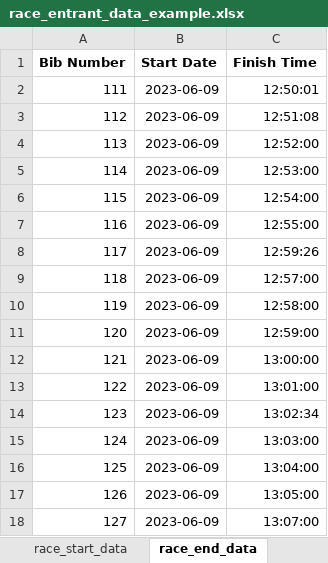
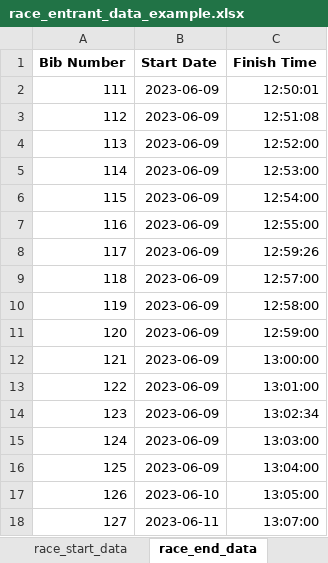
Before and after one commit to benjamin-meyer-ak/race_results, an Excel workbook: data/race_entrant_data_example.xlsx, sheet race_end_data, drawn as a sheet; values as stored, in another font and other column widths than the file's, no borders; the diff names each change by its address in the sheet, - before the commit and + after, or states it on an @@ line.

```diff
--- a/data/race_entrant_data_example.xlsx (sheet race_end_data)
+++ b/data/race_entrant_data_example.xlsx (sheet race_end_data)
-B17 (Start Date): 2023-06-09
+B17 (Start Date): 2023-06-10
-B18 (Start Date): 2023-06-09
+B18 (Start Date): 2023-06-11
```
Also changed, not shown: data/race_entrant_data_blank_template.xlsx, 2 other files.
